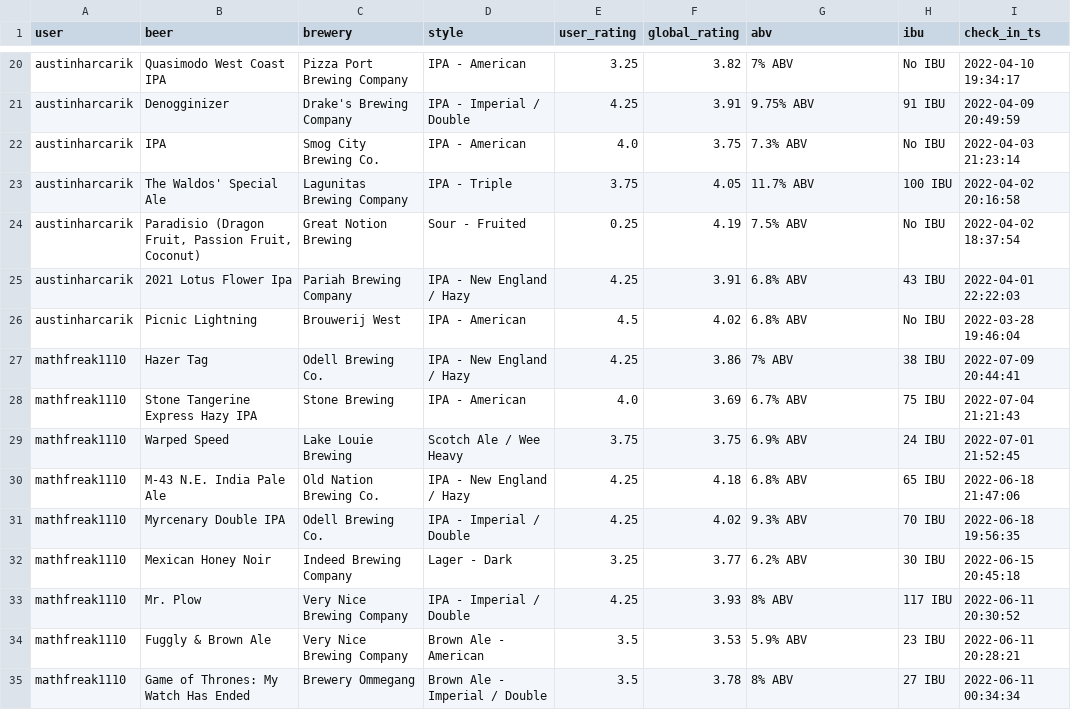
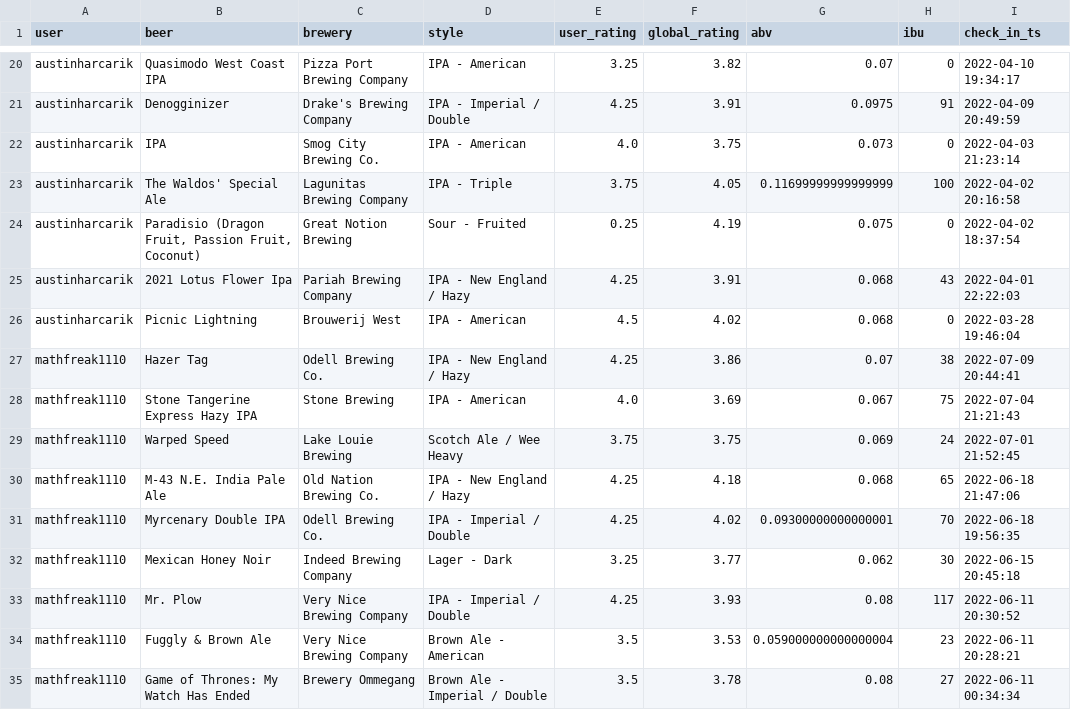
Before and after one commit to AustinHarcarik/silenus, a CSV file: ratings.csv, drawn as a sheet; only a part is shown, gaps mark what is left out; the diff covers the shown part only; the diff names each change by its address in the sheet, - before the commit and + after, or states it on an @@ line.

```diff
--- a/ratings.csv
+++ b/ratings.csv
-G20 (abv): 7% ABV
+G20 (abv): 0.07
-H20 (ibu): No IBU
+H20 (ibu): 0
-G21 (abv): 9.75% ABV
+G21 (abv): 0.0975
-H21 (ibu): 91 IBU
+H21 (ibu): 91
-G22 (abv): 7.3% ABV
+G22 (abv): 0.073
-H22 (ibu): No IBU
+H22 (ibu): 0
-G23 (abv): 11.7% ABV
+G23 (abv): 0.11699999999999999
-H23 (ibu): 100 IBU
+H23 (ibu): 100
-G24 (abv): 7.5% ABV
+G24 (abv): 0.075
-H24 (ibu): No IBU
+H24 (ibu): 0
-G25:G26 (abv): 6.8% ABV
+G25:G26 (abv): 0.068
-H25 (ibu): 43 IBU
+H25 (ibu): 43
-H26 (ibu): No IBU
+H26 (ibu): 0
-G27 (abv): 7% ABV
+G27 (abv): 0.07
-H27 (ibu): 38 IBU
+H27 (ibu): 38
-G28 (abv): 6.7% ABV
+G28 (abv): 0.067
-H28 (ibu): 75 IBU
+H28 (ibu): 75
-G29 (abv): 6.9% ABV
+G29 (abv): 0.069
-H29 (ibu): 24 IBU
+H29 (ibu): 24
-G30 (abv): 6.8% ABV
+G30 (abv): 0.068
-H30 (ibu): 65 IBU
+H30 (ibu): 65
-G31 (abv): 9.3% ABV
+G31 (abv): 0.09300000000000001
-H31 (ibu): 70 IBU
+H31 (ibu): 70
-G32 (abv): 6.2% ABV
+G32 (abv): 0.062
-H32 (ibu): 30 IBU
+H32 (ibu): 30
-G33 (abv): 8% ABV
+G33 (abv): 0.08
-H33 (ibu): 117 IBU
+H33 (ibu): 117
-G34 (abv): 5.9% ABV
+G34 (abv): 0.059000000000000004
-H34 (ibu): 23 IBU
+H34 (ibu): 23
-G35 (abv): 8% ABV
+G35 (abv): 0.08
-H35 (ibu): 27 IBU
+H35 (ibu): 27
```
Also changed, not shown: 68 edited cells elsewhere in this file, 3 other files.
